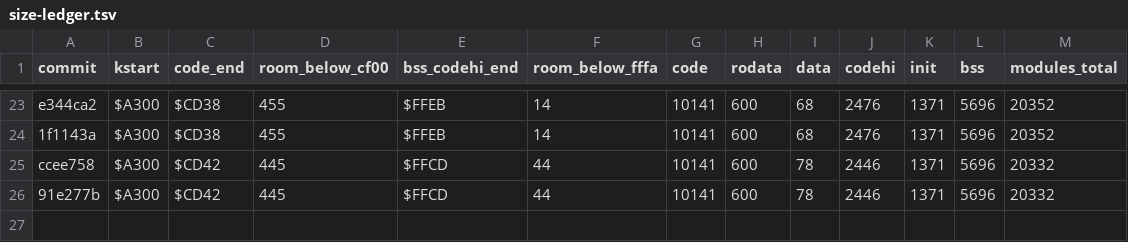
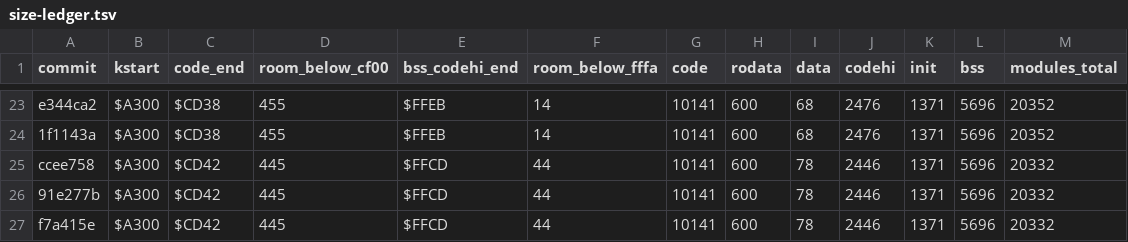
Before and after one commit to sandmanbuzz/breadbin, a TSV file: docs/size-ledger.tsv, drawn as a sheet; only a part is shown, gaps mark what is left out; the diff names each change by its address in the sheet, - before the commit and + after, or states it on an @@ line.

Commit message:
ledger: row for f7a415e (docs only; kernel unchanged)

```diff
--- a/docs/size-ledger.tsv
+++ b/docs/size-ledger.tsv
+row 27: f7a415e | $A300 | $CD42 | 445 | $FFCD | 44 | 10141 | 600 | 78 | 2446 | 1371 | 5696 | 20332
```
